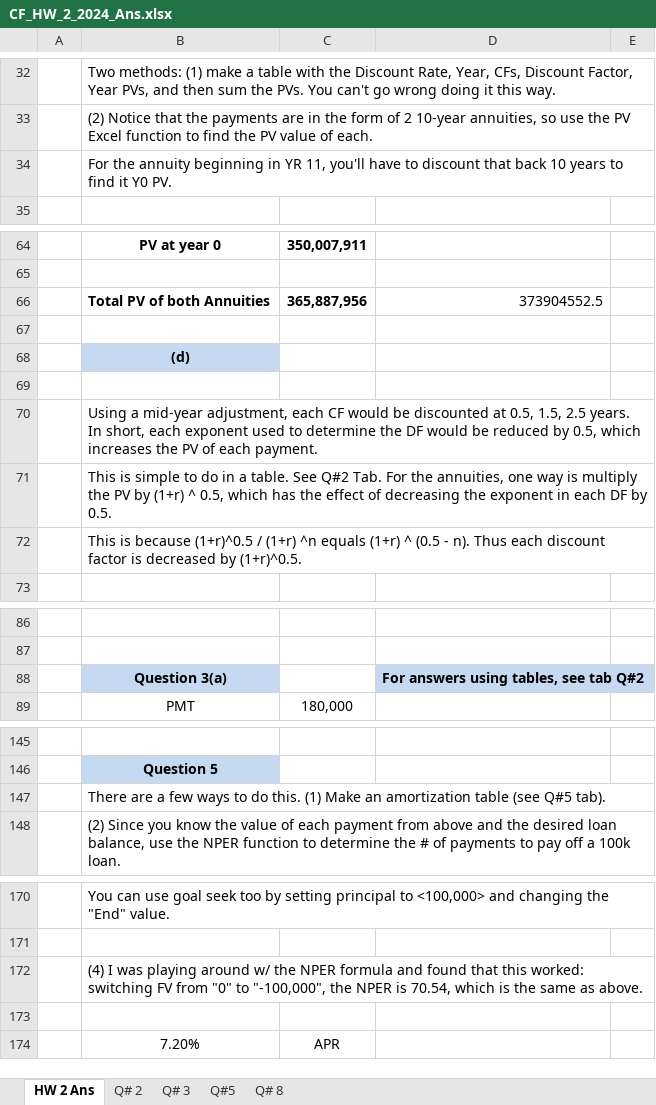
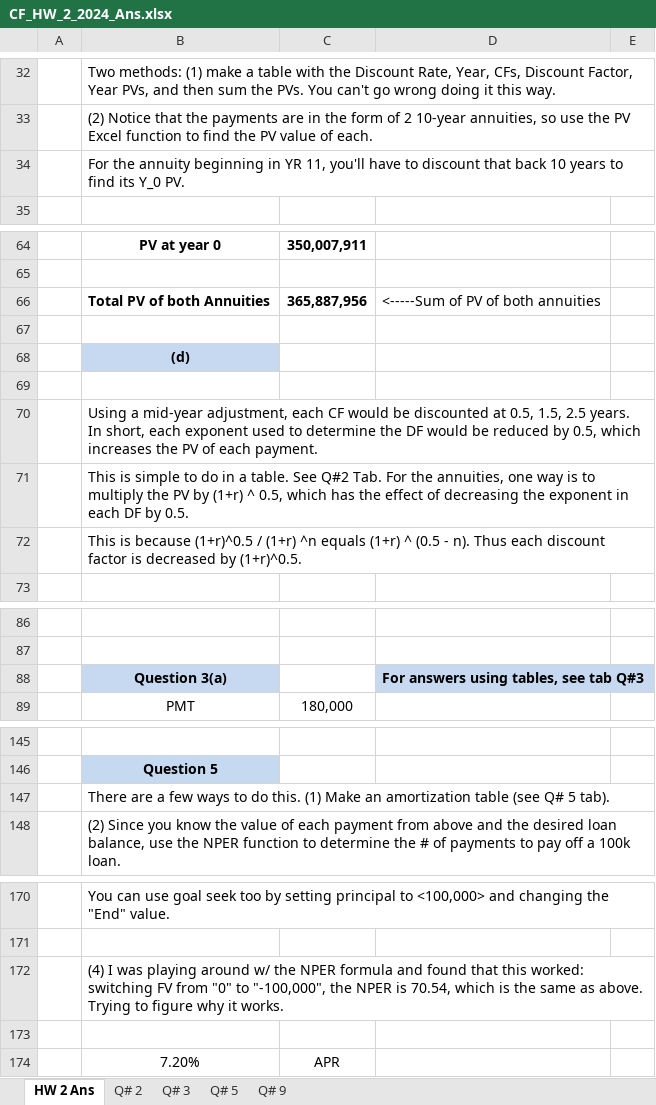
Before and after one commit to jmc877/Corporate-Finance, an Excel workbook: homeworks/CF_HW_2_2024_Ans.xlsx, sheet HW 2 Ans, drawn as a sheet; only a part is shown, gaps mark what is left out; values as stored, in another font and other column widths than the file's, no borders; the diff names each change by its address in the sheet, - before the commit and + after, or states it on an @@ line.

```diff
--- a/homeworks/CF_HW_2_2024_Ans.xlsx (sheet HW 2 Ans)
+++ b/homeworks/CF_HW_2_2024_Ans.xlsx (sheet HW 2 Ans)
-sheet tab: Q#5
+sheet tab: Q# 5
-sheet tab: Q# 8
+sheet tab: Q# 9
-B34: …to find it Y0 PV.
+B34: …to find its Y_0 PV.
-D66: 373904552.5
+D66: <-----Sum of PV of both annuities
-B71: …way is multiply the…
+B71: …way is to multiply the…
-D88: For answers using tables, see tab Q#2
+D88: For answers using tables, see tab Q#3
-B147: …table (see Q#5 tab).
+B147: …table (see Q# 5 tab).
-B172: …as above.
+B172: …as above. Trying to figure why it works.
```
Also changed, not shown: sheet Q# 3, 1 other file.
